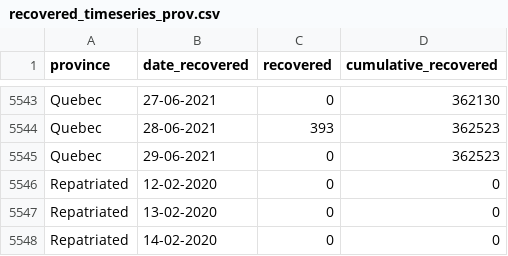
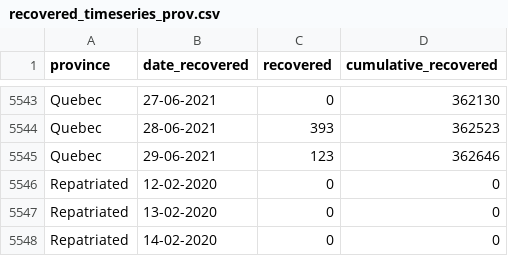
Before and after one commit to ccodwg/Covid19Canada, a CSV file: timeseries_prov/recovered_timeseries_prov.csv, drawn as a sheet; only a part is shown, gaps mark what is left out.

Commit message:
Minor updates to NL testing and QC recovered.
Different sources record different values for these two numbers.

```diff
--- a/timeseries_prov/recovered_timeseries_prov.csv
+++ b/timeseries_prov/recovered_timeseries_prov.csv
@@ -5544,3 +5544,3 @@
 "Quebec","28-06-2021",393,362523
-"Quebec","29-06-2021",0,362523
+"Quebec","29-06-2021",123,362646
 "Repatriated","12-02-2020",0,0
```
Also changed, not shown: timeseries_canada/active_timeseries_canada.csv, timeseries_canada/recovered_timeseries_canada.csv, 4 other files.
